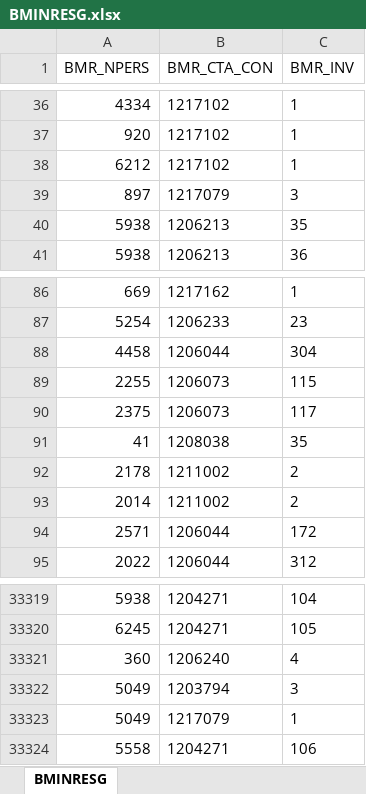
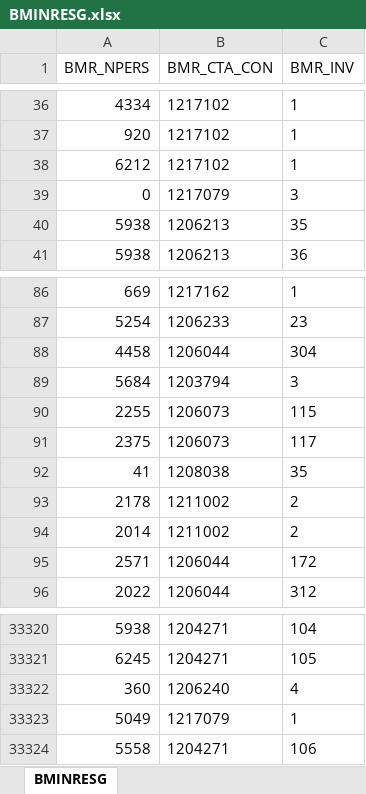
Before and after one commit to Oscar-SH/migrations_python, an Excel workbook: BMINRESG.xlsx, sheet BMINRESG, drawn as a sheet; only a part is shown, gaps mark what is left out; values as stored, in another font and other column widths than the file's, no borders; removed rows and columns are numbered as before the commit, all else as after; the diff names each change by its address in the sheet, - before the commit and + after, or states it on an @@ line.

```diff
--- a/BMINRESG.xlsx (sheet BMINRESG)
+++ b/BMINRESG.xlsx (sheet BMINRESG)
-A39 (BMR_NPERS): 897
+A39 (BMR_NPERS): 0
+row 89: 5684 | 1203794 | 3
-row 33322: 5049 | 1203794 | 3
```
Also changed, not shown: BMCCMUEB.xlsx, BMINELEM.xlsx, 9 other files.
